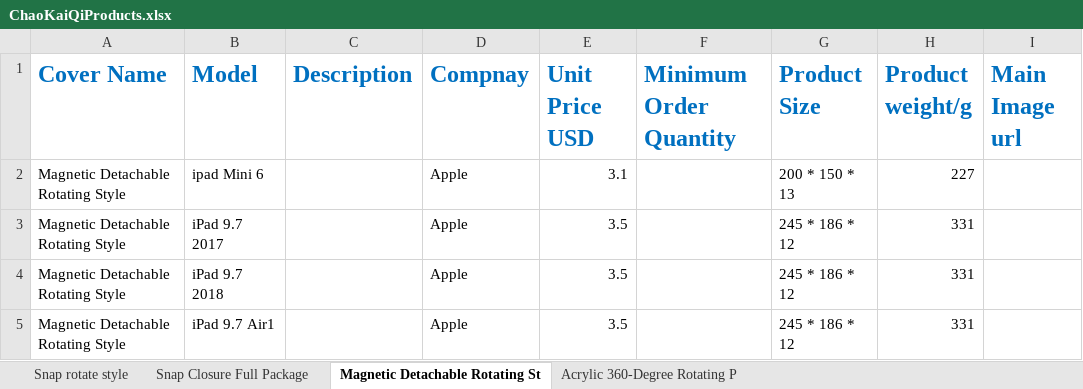
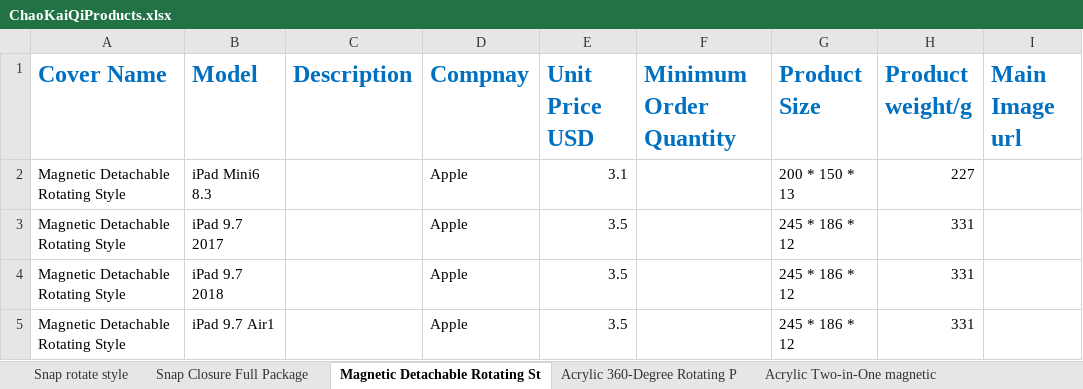
Before and after one commit to opuchaokaiqi/chaokaiqi-backend, an Excel workbook: ChaoKaiQiProducts.xlsx, sheet Magnetic Detachable Rotating St, drawn as a sheet; only a part is shown; values as stored, in another font and other column widths than the file's, no borders; the diff names each change by its address in the sheet, - before the commit and + after, or states it on an @@ line.

```diff
--- a/ChaoKaiQiProducts.xlsx (sheet Magnetic Detachable Rotating St)
+++ b/ChaoKaiQiProducts.xlsx (sheet Magnetic Detachable Rotating St)
+sheet tab: Acrylic Two-in-One magnetic
-B2 (Model): ipad Mini 6
+B2 (Model): iPad Mini6 8.3
```
Also changed, not shown: sheet Acrylic 360-Degree Rotating P, sheet Snap Closure Full Package, sheet Snap rotate style, other sheet tabs, 9 other files.
